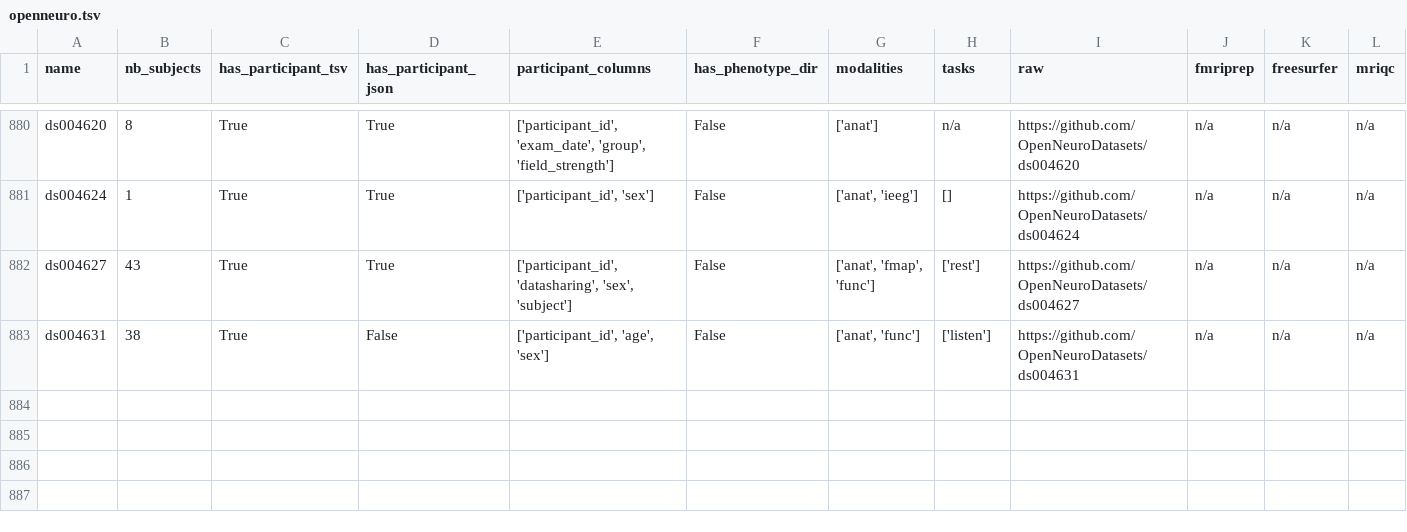
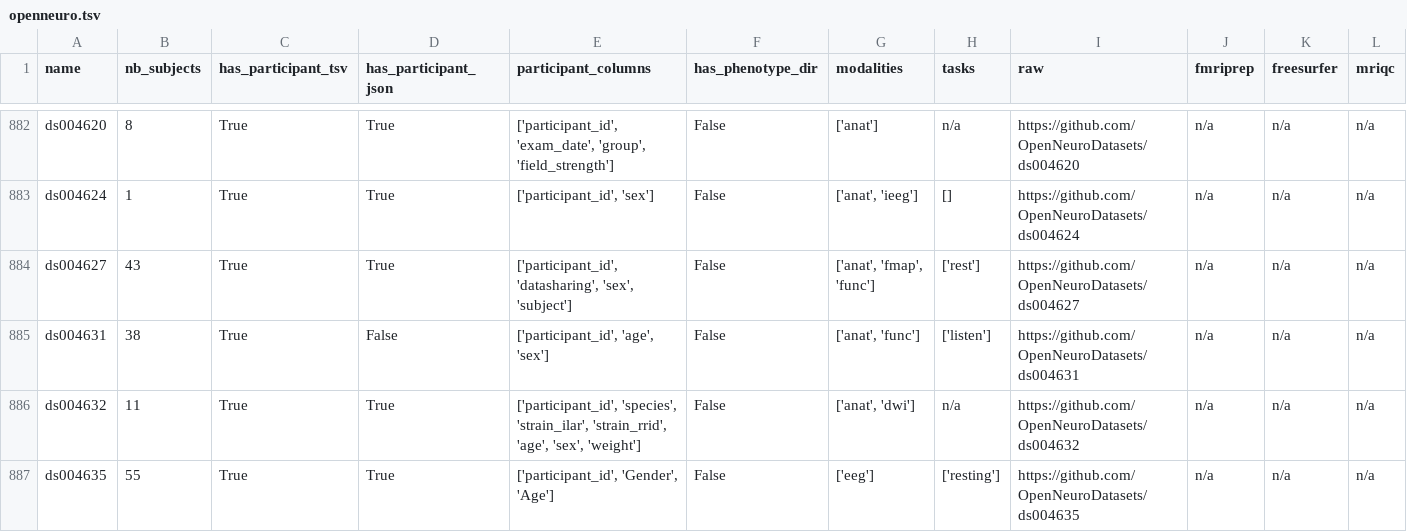
Before and after one commit to neurodatascience/cohort_creator, a TSV file: cohort_creator/data/openneuro.tsv, drawn as a sheet; only a part is shown, gaps mark what is left out; the diff covers the shown part only; the diff names each change by its address in the sheet, - before the commit and + after, or states it on an @@ line.

Commit message:
BIDS schema update

```diff
--- a/cohort_creator/data/openneuro.tsv
+++ b/cohort_creator/data/openneuro.tsv
+row 886: ds004632 | 11 | True | True | ['participant_id', 'species', 'strain_ilar', 'strain_rrid', 'age', 'sex', 'weight'] | False | ['anat', 'dwi'] | n/a | https://github.com/OpenNeuroDatasets/ds004632 | n/a | n/a | n/a
+row 887: ds004635 | 55 | True | True | ['participant_id', 'Gender', 'Age'] | False | ['eeg'] | ['resting'] | https://github.com/OpenNeuroDatasets/ds004635 | n/a | n/a | n/a
```
Also changed, not shown: 3 added rows elsewhere in this file.
